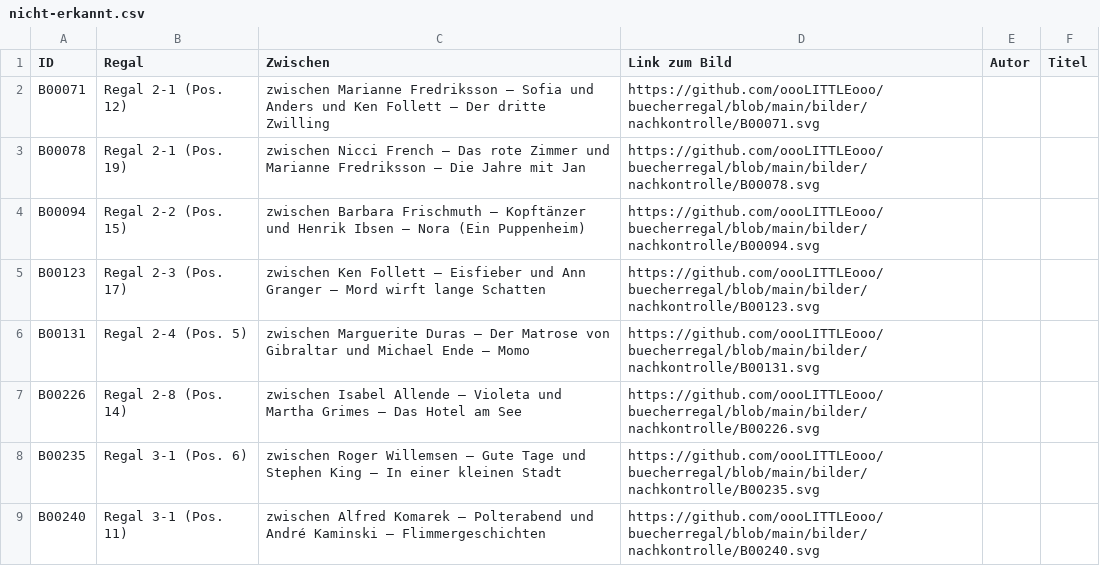
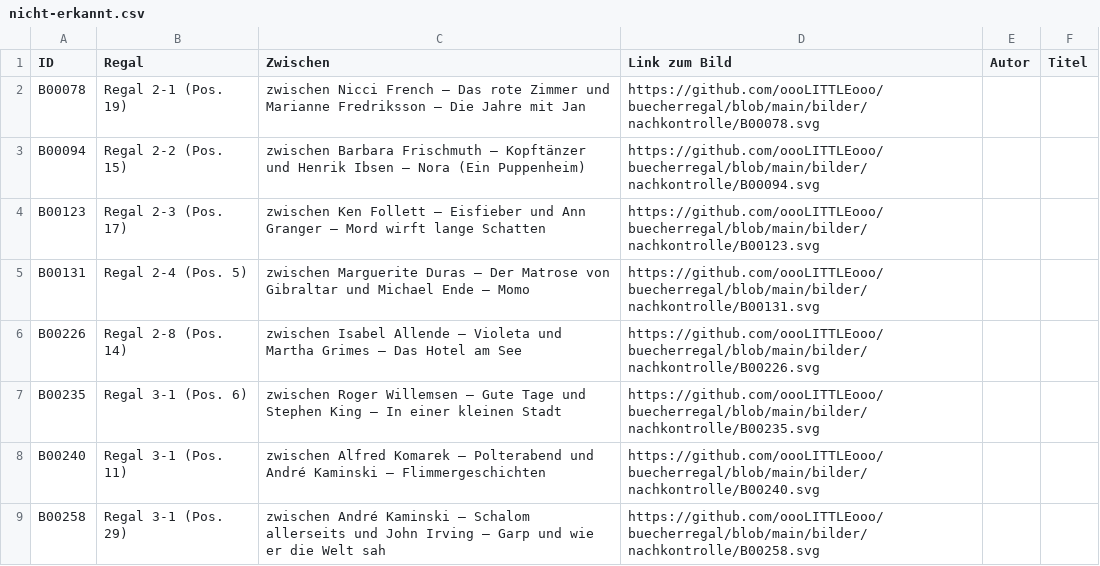
Before and after one commit to oooLITTLEooo/buecherregal, a CSV file: daten/nachkontrolle/nicht-erkannt.csv, drawn as a sheet; only a part is shown; the shorter side is filled out with more unchanged rows.

```diff
--- a/daten/nachkontrolle/nicht-erkannt.csv
+++ b/daten/nachkontrolle/nicht-erkannt.csv
@@ -1,3 +1,2 @@
 ID;Regal;Zwischen;Link zum Bild;Autor;Titel
-"B00071";"Regal 2-1 (Pos. 12)";"zwischen Marianne Fredriksson – Sofia und Anders und Ken Follett – Der dritte Zwilling";"https://github.com/oooLITTLEooo/buecherregal/blob/main/bilder/nachkontrolle/B00071.svg";"";""
 "B00078";"Regal 2-1 (Pos. 19)";"zwischen Nicci French – Das rote Zimmer und Marianne Fredriksson – Die Jahre mit Jan";"https://github.com/oooLITTLEooo/buecherregal/blob/main/bilder/nachkontrolle/B00078.svg";"";""
```
Also changed, not shown: daten/buecher.csv, daten/nachkontrolle/entscheidungen.csv, 4 other files.
